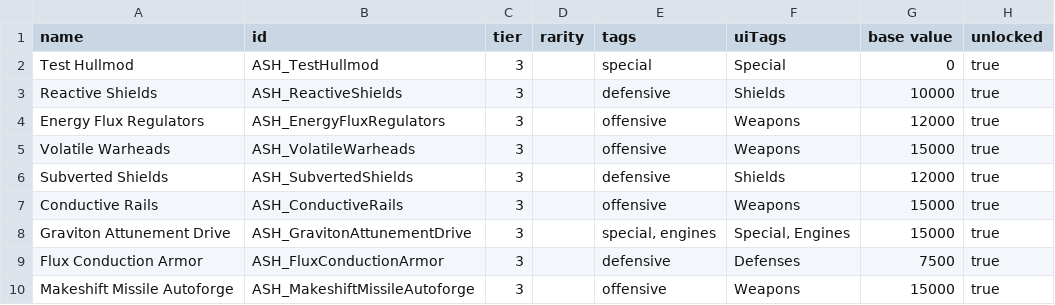
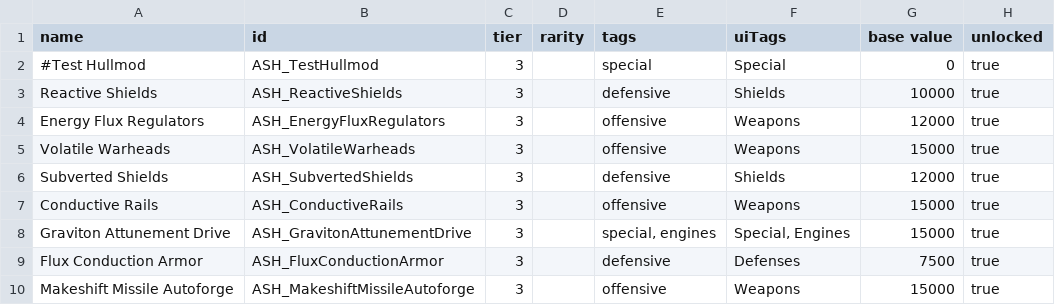
Before and after one commit to AudaxLudos/aptly-simple-hullmods, a CSV file: data/hullmods/hull_mods.csv, drawn as a sheet; only a part is shown; the diff names each change by its address in the sheet, - before the commit and + after, or states it on an @@ line.

Commit message:
Pre-release 0.1.1

```diff
--- a/data/hullmods/hull_mods.csv
+++ b/data/hullmods/hull_mods.csv
-A2 (name): Test Hullmod
+A2 (name): #Test Hullmod
```
